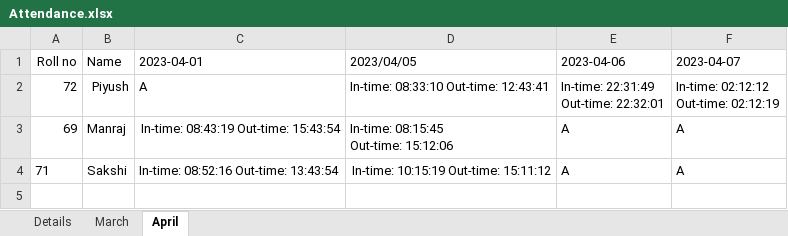
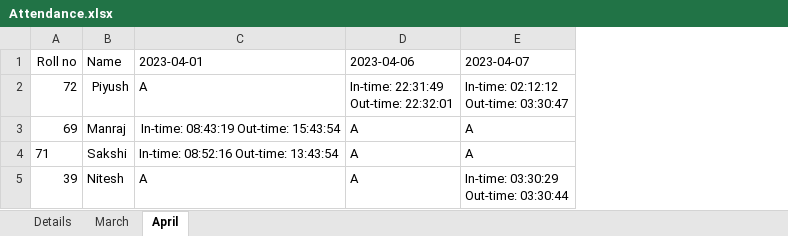
Before and after one commit to piyushchugeja/face-recognition-based-attendance, an Excel workbook: Attendance.xlsx, sheet April, drawn as a sheet; values as stored, in another font and other column widths than the file's, no borders; removed rows and columns are numbered as before the commit, all else as after; ↵ is a line break in a cell; the diff names each change by its address in the sheet, - before the commit and + after, or states it on an @@ line.

Commit message:
added finishing touches to UI
Delete employee remaining, click picture at run time remaining

```diff
--- a/Attendance.xlsx (sheet April)
+++ b/Attendance.xlsx (sheet April)
-column D (2023/04/05), rows 2-4: In-time: 08:33:10 Out-time: 12:43:41 | In-time: 08:15:45 ↵ Out-time: 15:12:06 | In-time: 10:15:19 Out-time: 15:11:12
-E2 (2023-04-07): In-time: 02:12:12 ↵ Out-time: 02:12:19
+E2 (2023-04-07): In-time: 02:12:12 ↵ Out-time: 03:30:47
+row 5: 39 | Nitesh | A | A | In-time: 03:30:29 ↵ Out-time: 03:30:44
```
Also changed, not shown: sheet Details, sheet March, 5 other files.
